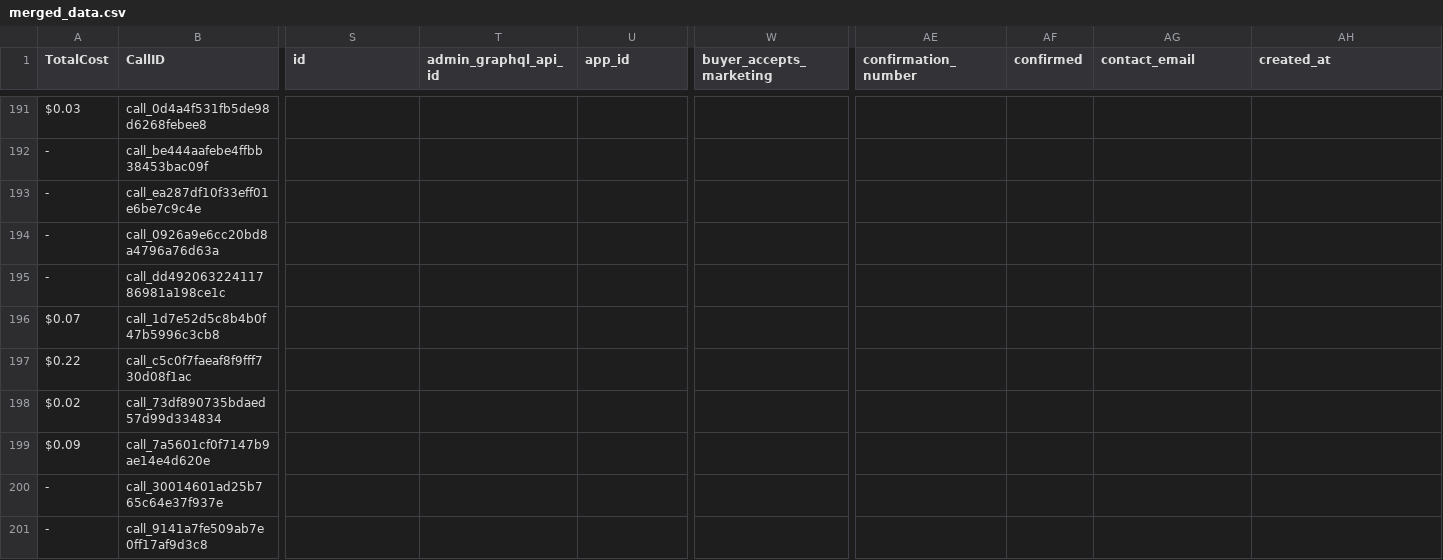
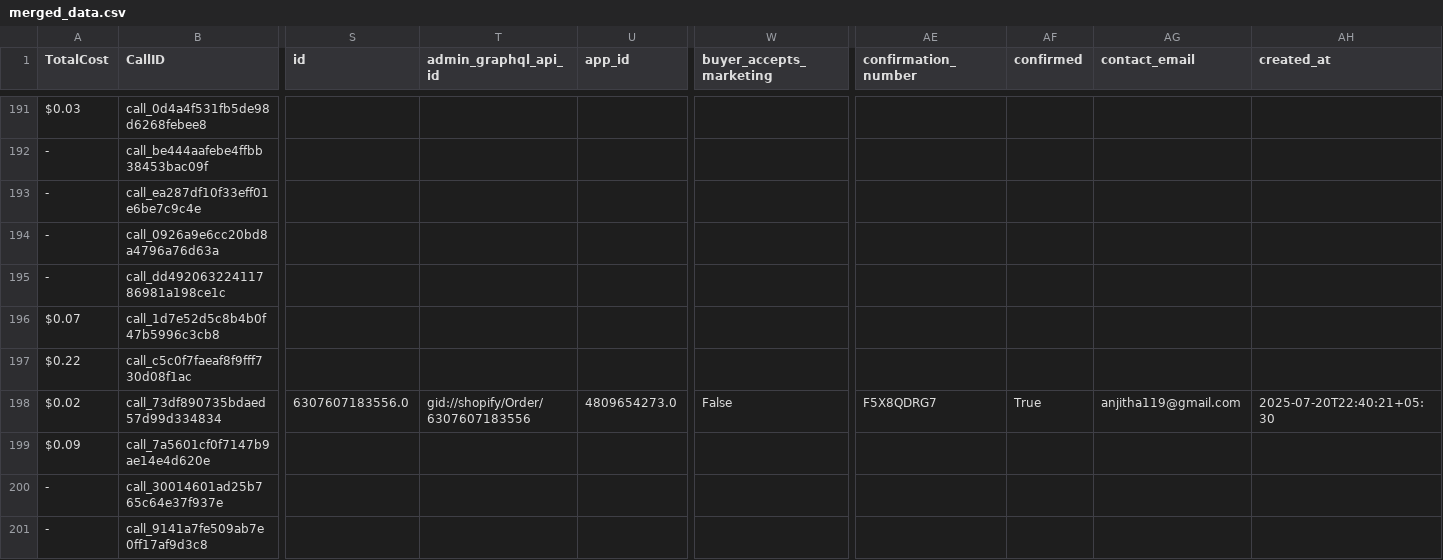
Before and after one commit to Urban-gabru-yog/Urban-Yog, a CSV file: data/merged_data.csv, drawn as a sheet; only a part is shown, gaps mark what is left out; the diff covers the shown part only; the diff names each change by its address in the sheet, - before the commit and + after, or states it on an @@ line.

```diff
--- a/data/merged_data.csv
+++ b/data/merged_data.csv
-S198 (id): (empty)
+S198 (id): 6307607183556.0
-T198 (admin_graphql_api_id): (empty)
+T198 (admin_graphql_api_id): gid://shopify/Order/6307607183556
-U198 (app_id): (empty)
+U198 (app_id): 4809654273.0
-W198 (buyer_accepts_marketing): (empty)
+W198 (buyer_accepts_marketing): False
-AE198 (confirmation_number): (empty)
+AE198 (confirmation_number): F5X8QDRG7
-AF198 (confirmed): (empty)
+AF198 (confirmed): True
-AG198 (contact_email): (empty)
+AG198 (contact_email): anjitha119@gmail.com
-AH198 (created_at): (empty)
+AH198 (created_at): 2025-07-20T22:40:21+05:30
```
Also changed, not shown: 142 edited cells elsewhere in this file.
